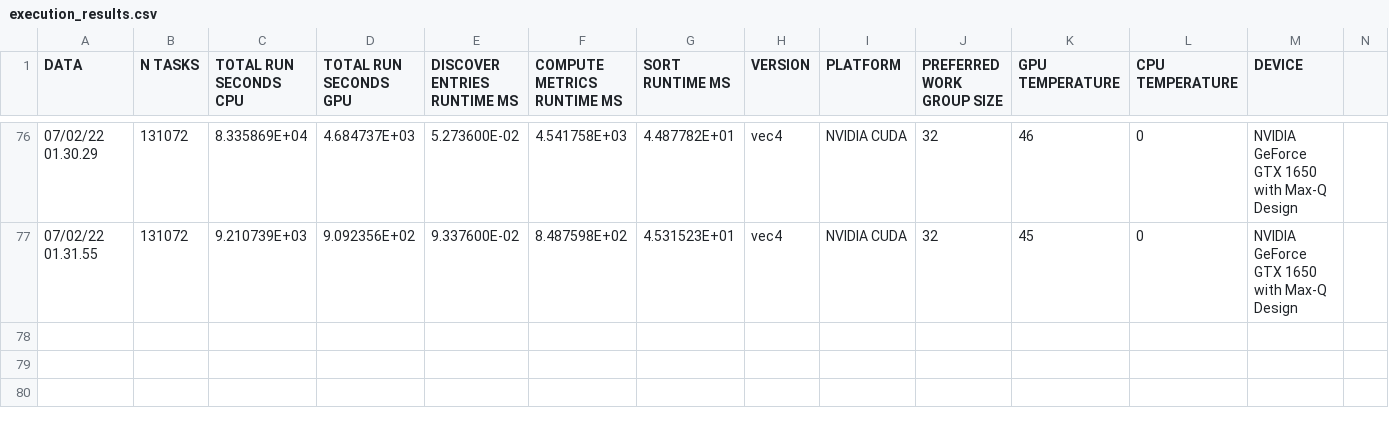
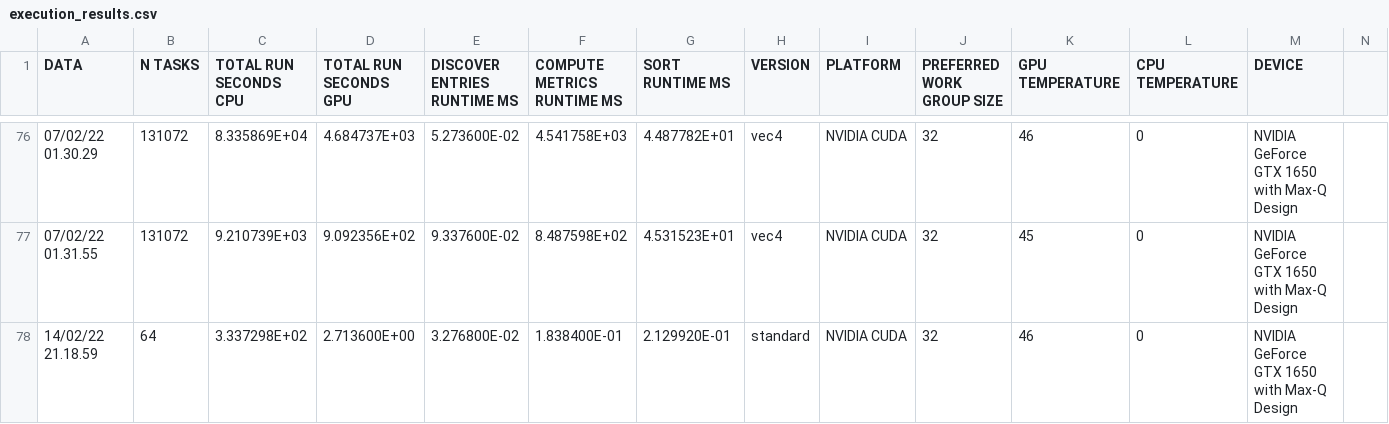
Before and after one commit to GabrieleMessina/SchedulingWithGPU, a CSV file: src/results/execution_results.csv, drawn as a sheet; only a part is shown, gaps mark what is left out; rows hold the shown columns only; the diff names each change by its address in the sheet, - before the commit and + after, or states it on an @@ line.

```diff
--- a/src/results/execution_results.csv
+++ b/src/results/execution_results.csv
+row 78: 14/02/22 21.18.59 | 64 | 3.337298E+02 | 2.713600E+00 | 3.276800E-02 | 1.838400E-01 | 2.129920E-01 | standard | NVIDIA CUDA | 32 | 46 | 0 | NVIDIA GeForce GTX 1650 with Max-Q Design
```
Also changed, not shown: 21 other files.
